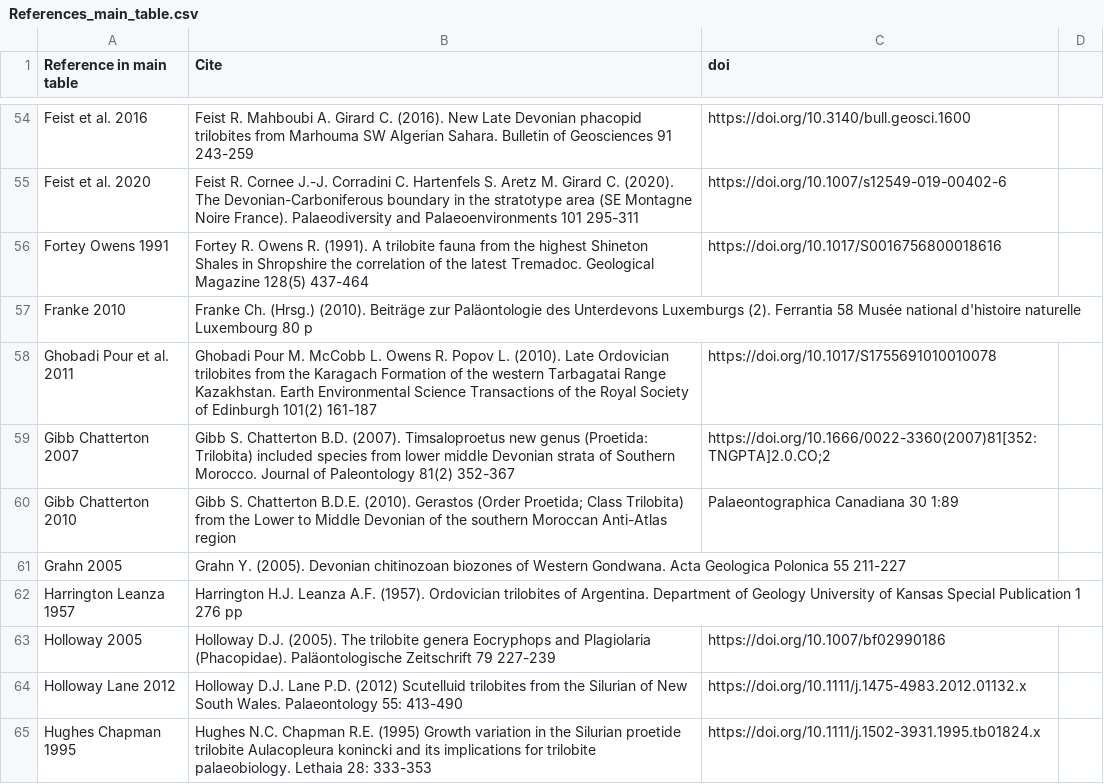
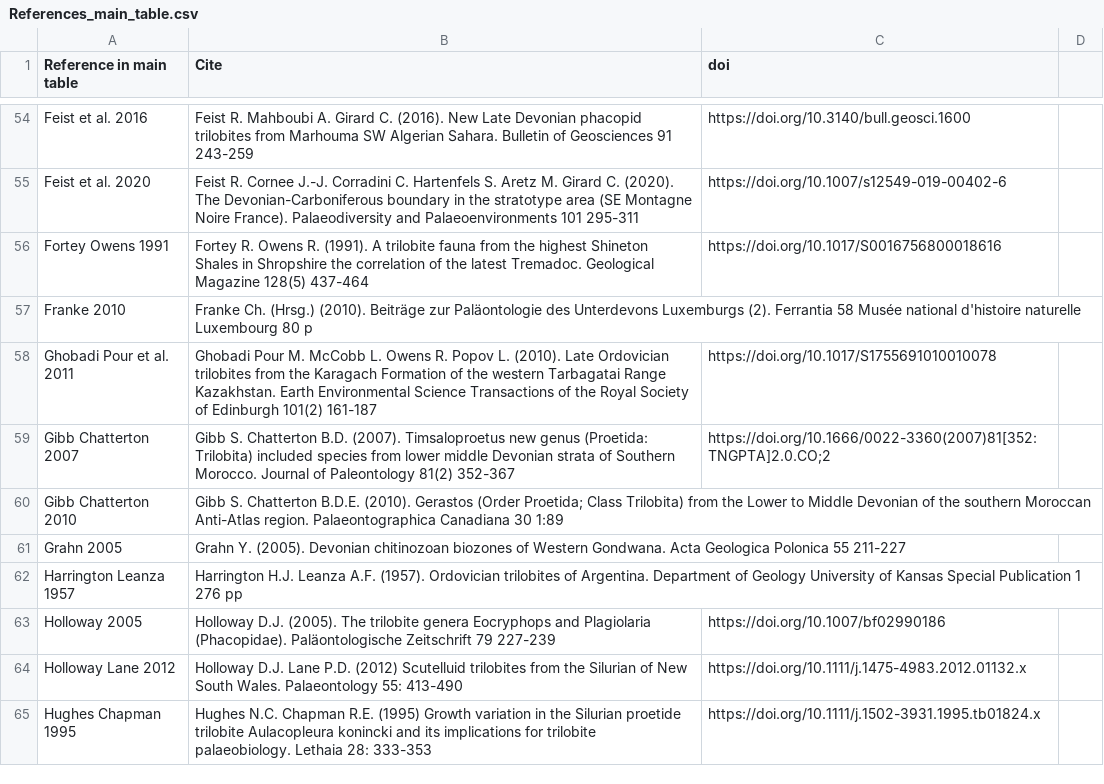
Before and after one commit to balsedie/trilomorph, a CSV file: References_main_table.csv, drawn as a sheet; only a part is shown, gaps mark what is left out.

Commit message:
Update References_main_table.csv

```diff
--- a/References_main_table.csv
+++ b/References_main_table.csv
@@ -59,3 +59,3 @@ Ghobadi Pour et al. 2011, Ghobadi Pour M. McCobb L. Owens R. Popov L. (2010). La
 Gibb Chatterton 2007, Gibb S. Chatterton B.D. (2007). Timsaloproetus new genus (Proetida: Trilobita) included species from lower middle Devonian strata of Southern Morocco. Journal of Paleontology 81(2) 352-367, https://doi.org/10.1666/0022-3360(2007)81[352:TNGPTA]2.0.CO;2
-Gibb Chatterton 2010, Gibb S. Chatterton B.D.E. (2010). Gerastos (Order Proetida; Class Trilobita) from the Lower to Middle Devonian of the southern Moroccan Anti-Atlas region, Palaeontographica Canadiana 30 1:89,
+Gibb Chatterton 2010, Gibb S. Chatterton B.D.E. (2010). Gerastos (Order Proetida; Class Trilobita) from the Lower to Middle Devonian of the southern Moroccan Anti-Atlas region. Palaeontographica Canadiana 30 1:89,
 Grahn 2005, Grahn Y. (2005). Devonian chitinozoan biozones of Western Gondwana. Acta Geologica Polonica 55 211-227,
```
